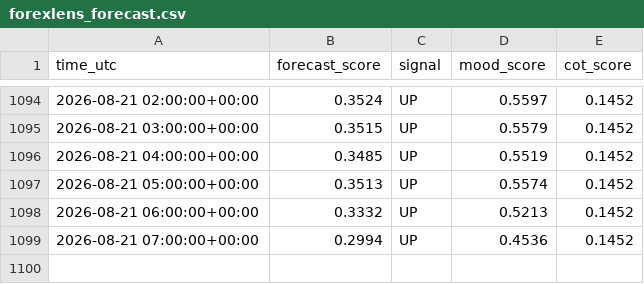
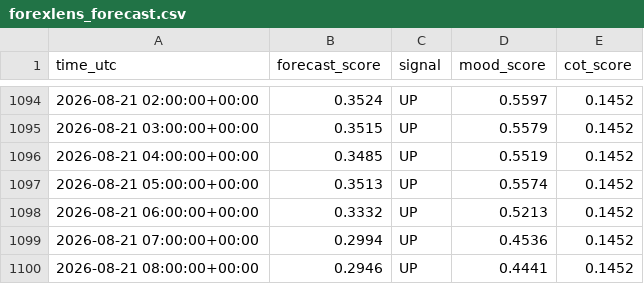
Before and after one commit to sonatinep-hirose/yencast-web-v08, a CSV file: forexlens_forecast.csv, drawn as a sheet; only a part is shown, gaps mark what is left out.

Commit message:
update: forexlens data

```diff
--- a/forexlens_forecast.csv
+++ b/forexlens_forecast.csv
@@ -1099 +1099,2 @@ time_utc,forecast_score,signal,mood_score,cot_score
 2026-08-21 07:00:00+00:00,0.2994,UP,0.4536,0.1452
+2026-08-21 08:00:00+00:00,0.2946,UP,0.4441,0.1452
```
Also changed, not shown: forexlens_cot.csv, forexlens_news_mood.csv.
